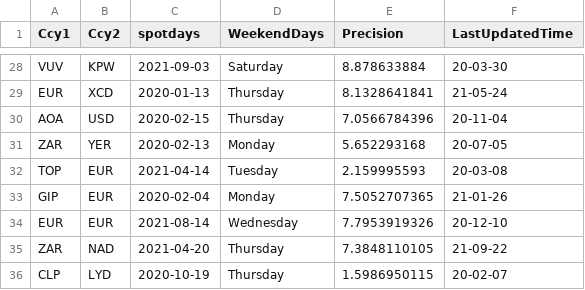
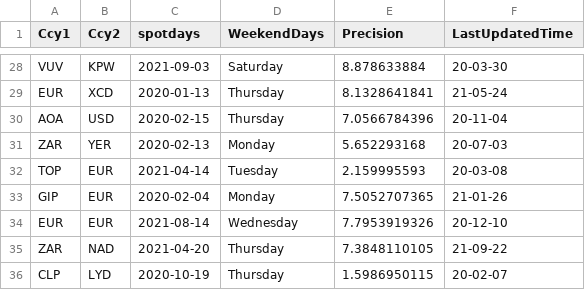
Before and after one commit to Anandh2000/Assignment-Finzly, a CSV file: Assignment/src/com/currencypairs/CurrencyPairs.csv, drawn as a sheet; only a part is shown, gaps mark what is left out.

Commit message:
Second commit

```diff
--- a/Assignment/src/com/currencypairs/CurrencyPairs.csv
+++ b/Assignment/src/com/currencypairs/CurrencyPairs.csv
@@ -30,3 +30,3 @@ EUR,XCD,2020-01-13,Thursday,8.1328641841,21-05-24
 AOA,USD,2020-02-15,Thursday,7.0566784396,20-11-04
-ZAR,YER,2020-02-13,Monday,5.652293168,20-07-05
+ZAR,YER,2020-02-13,Monday,5.652293168,20-07-03
 TOP,EUR,2021-04-14,Tuesday,2.159995593,20-03-08
```
